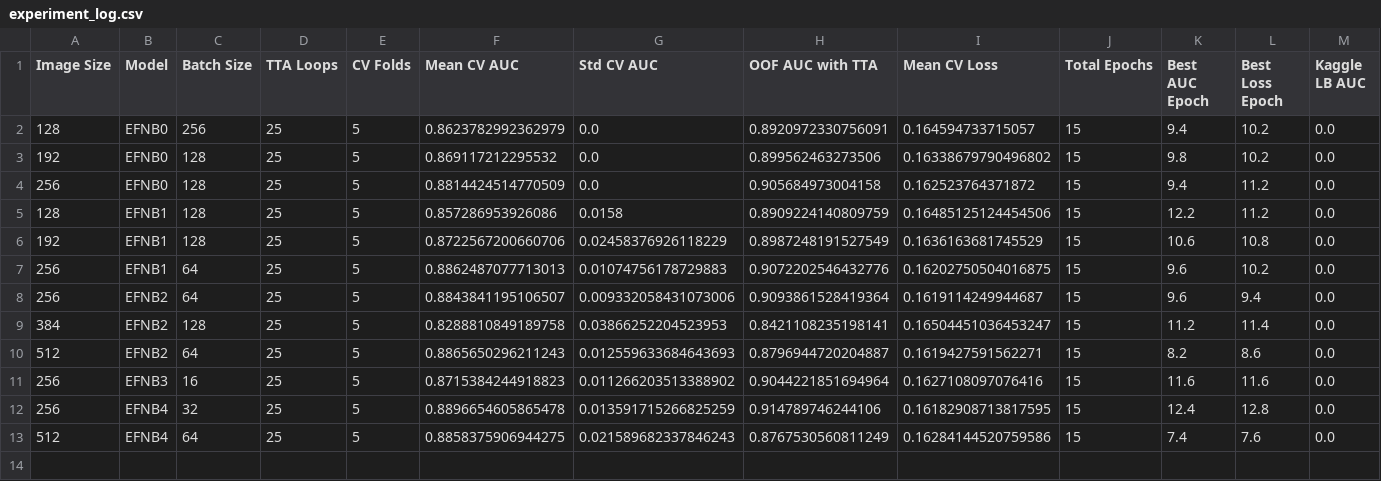
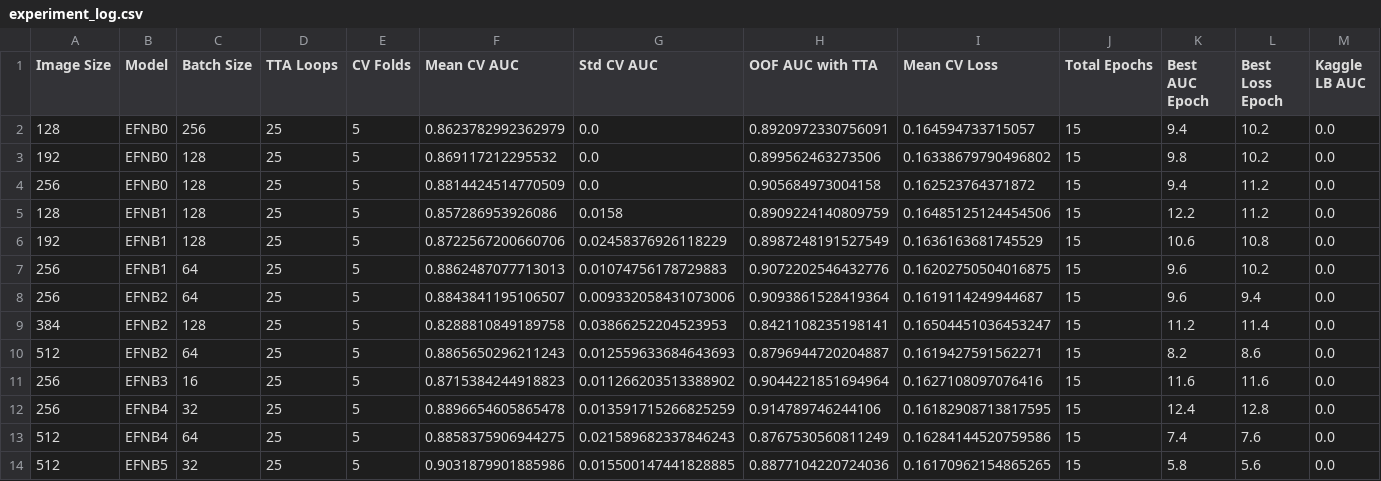
Before and after one commit to JsyPhil/2020-Melanoma-Comp, a CSV file: logs/experiment_log.csv, drawn as a sheet.

Commit message:
Updated log

```diff
--- a/logs/experiment_log.csv
+++ b/logs/experiment_log.csv
@@ -13 +13,2 @@ Image Size,Model,Batch Size,TTA Loops,CV Folds,Mean CV AUC,Std CV AUC,OOF AUC wi
 512,EFNB4,64,25,5,0.8858375906944275,0.021589682337846243,0.8767530560811249,0.16284144520759586,15,7.4,7.6,0.0
+512,EFNB5,32,25,5,0.9031879901885986,0.015500147441828885,0.8877104220724036,0.16170962154865265,15,5.8,5.6,0.0
```
